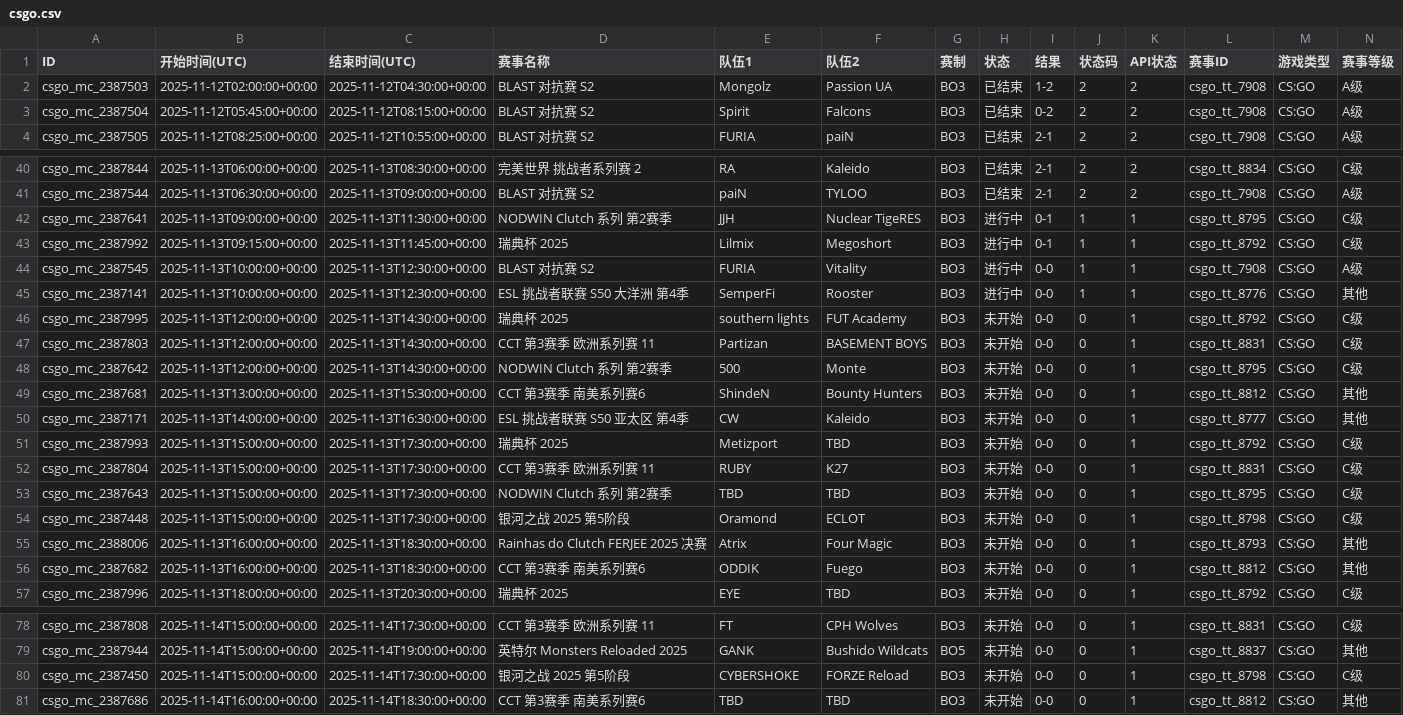
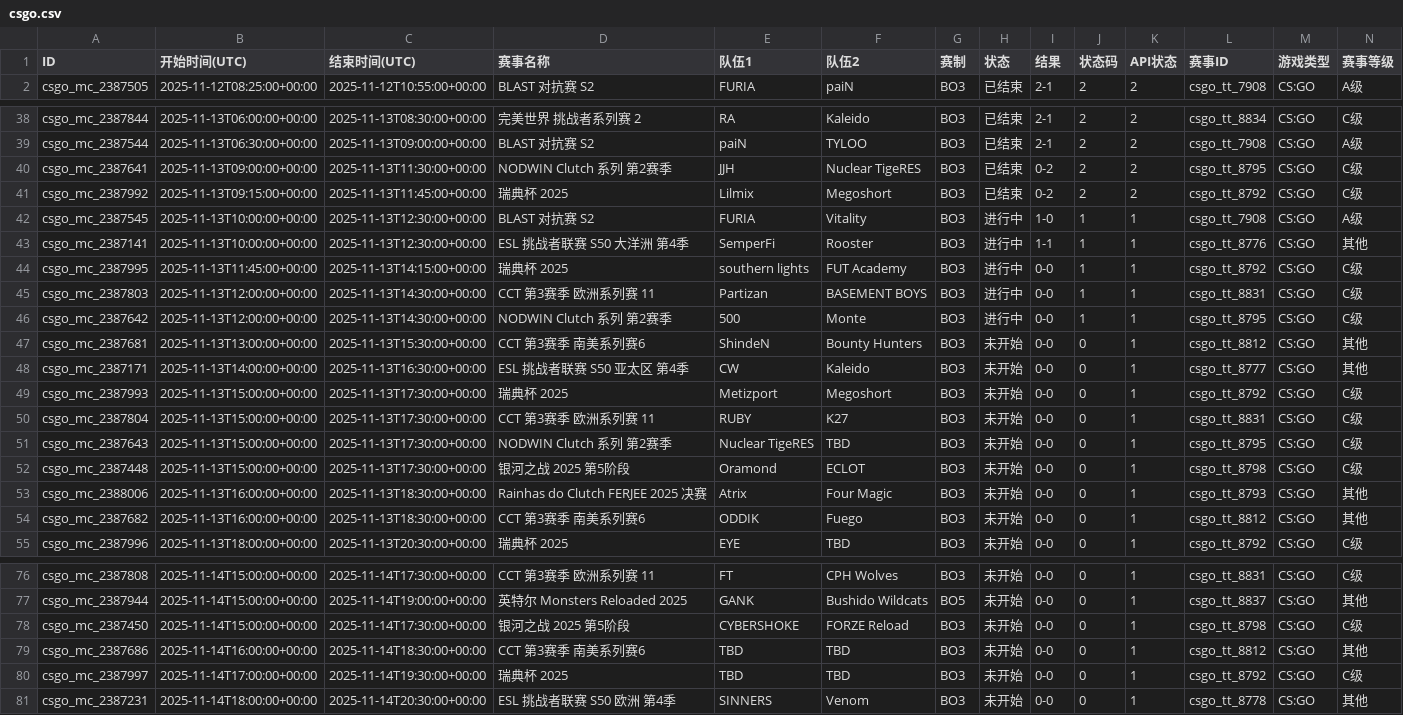
Before and after one commit to Miku196/a-ics, a CSV file: release/csgo/csgo.csv, drawn as a sheet; only a part is shown, gaps mark what is left out; removed rows and columns are numbered as before the commit, all else as after; rows hold the shown columns only; the diff names each change by its address in the sheet, - before the commit and + after, or states it on an @@ line.

```diff
--- a/release/csgo/csgo.csv
+++ b/release/csgo/csgo.csv
-row 2: csgo_mc_2387503 | 2025-11-12T02:00:00+00:00 | 2025-11-12T04:30:00+00:00 | BLAST 对抗赛 S2 | Mongolz | Passion UA | BO3 | 已结束 | 1-2 | 2 | 2 | csgo_tt_7908 | CS:GO | A级
-row 3: csgo_mc_2387504 | 2025-11-12T05:45:00+00:00 | 2025-11-12T08:15:00+00:00 | BLAST 对抗赛 S2 | Spirit | Falcons | BO3 | 已结束 | 0-2 | 2 | 2 | csgo_tt_7908 | CS:GO | A级
-H40:H41 (状态): 进行中
+H40:H41 (状态): 已结束
-I40:I41 (结果): 0-1
+I40:I41 (结果): 0-2
-J40:J41 (状态码): 1
+J40:J41 (状态码): 2
-K40:K41 (API状态): 1
+K40:K41 (API状态): 2
-I42 (结果): 0-0
+I42 (结果): 1-0
-I43 (结果): 0-0
+I43 (结果): 1-1
-B44 (开始时间(UTC)): 2025-11-13T12:00:00+00:00
+B44 (开始时间(UTC)): 2025-11-13T11:45:00+00:00
-C44 (结束时间(UTC)): 2025-11-13T14:30:00+00:00
+C44 (结束时间(UTC)): 2025-11-13T14:15:00+00:00
-H44:H46 (状态): 未开始
+H44:H46 (状态): 进行中
-J44:J46 (状态码): 0
+J44:J46 (状态码): 1
-F49 (队伍2): TBD
+F49 (队伍2): Megoshort
-E51 (队伍1): TBD
+E51 (队伍1): Nuclear TigeRES
+row 80: csgo_mc_2387997 | 2025-11-14T17:00:00+00:00 | 2025-11-14T19:30:00+00:00 | 瑞典杯 2025 | TBD | TBD | BO3 | 未开始 | 0-0 | 0 | 1 | csgo_tt_8792 | CS:GO | C级
+row 81: csgo_mc_2387231 | 2025-11-14T18:00:00+00:00 | 2025-11-14T20:30:00+00:00 | ESL 挑战者联赛 S50 欧洲 第4季 | SINNERS | Venom | BO3 | 未开始 | 0-0 | 0 | 1 | csgo_tt_8778 | CS:GO | 其他
```
Also changed, not shown: 2 other files.
